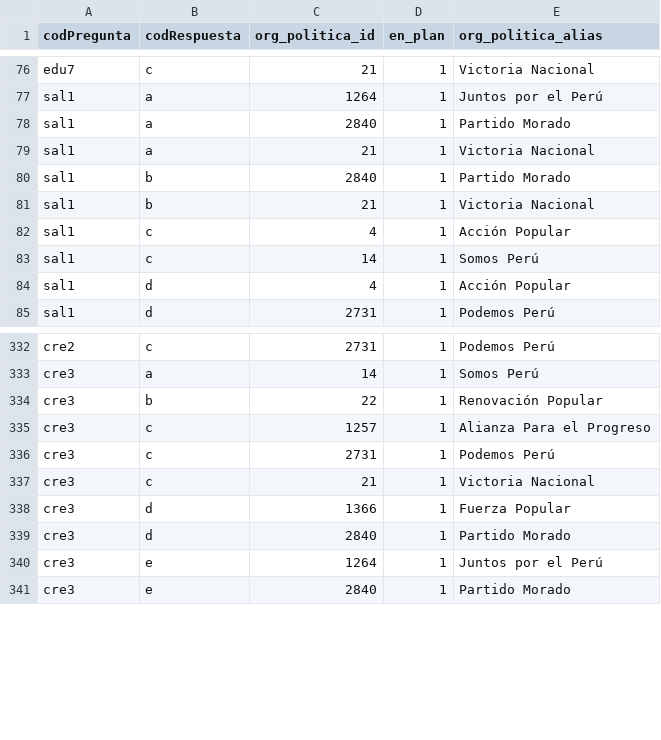
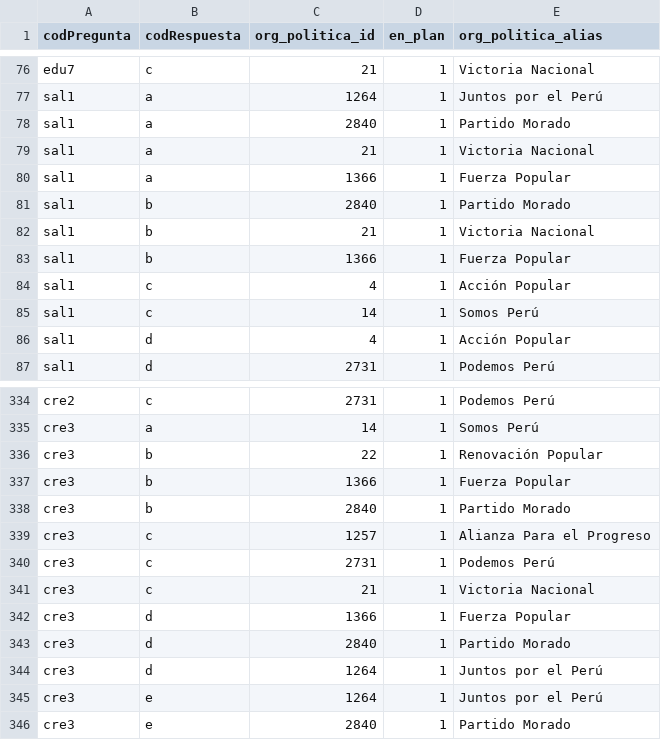
Before and after one commit to openpolitica/open-politica-backend, a CSV file: src/dbtools/partidos_x_respuesta.csv, drawn as a sheet; only a part is shown, gaps mark what is left out; the diff names each change by its address in the sheet, - before the commit and + after, or states it on an @@ line.

Commit message:
update Data March 28

```diff
--- a/src/dbtools/partidos_x_respuesta.csv
+++ b/src/dbtools/partidos_x_respuesta.csv
+row 80: sal1 | a | 1366 | 1 | Fuerza Popular
+row 83: sal1 | b | 1366 | 1 | Fuerza Popular
+row 337: cre3 | b | 1366 | 1 | Fuerza Popular
+row 338: cre3 | b | 2840 | 1 | Partido Morado
+row 344: cre3 | d | 1264 | 1 | Juntos por el Perú
```
Also changed, not shown: src/dbtools/respuestas.csv.
